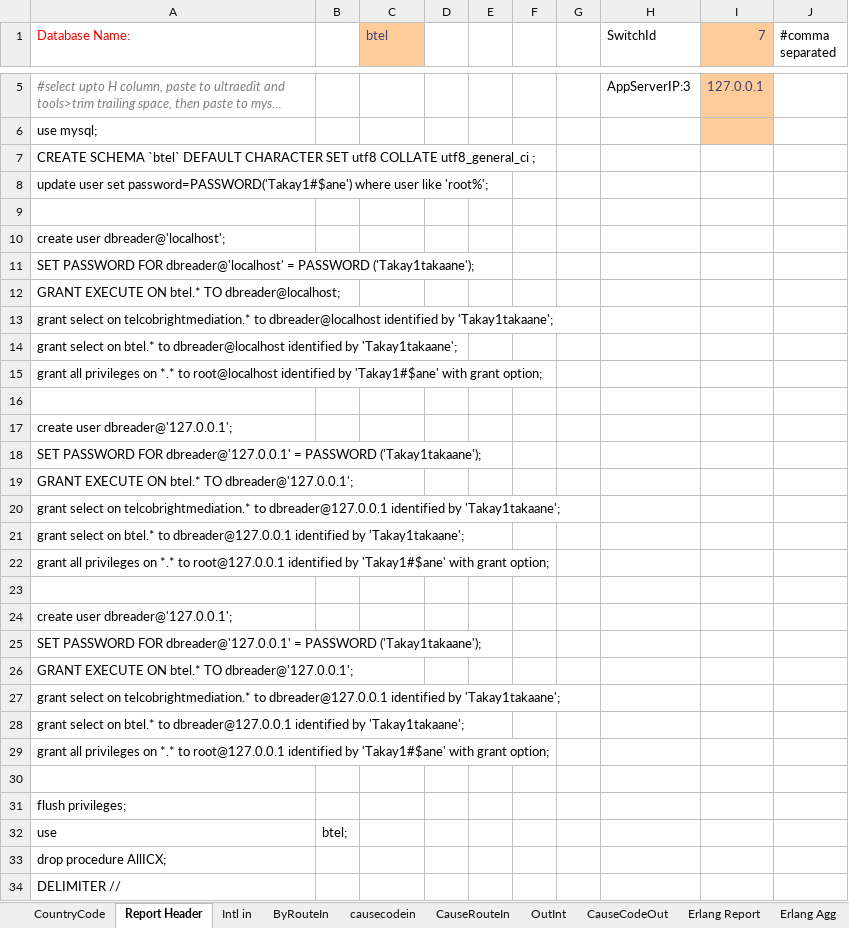
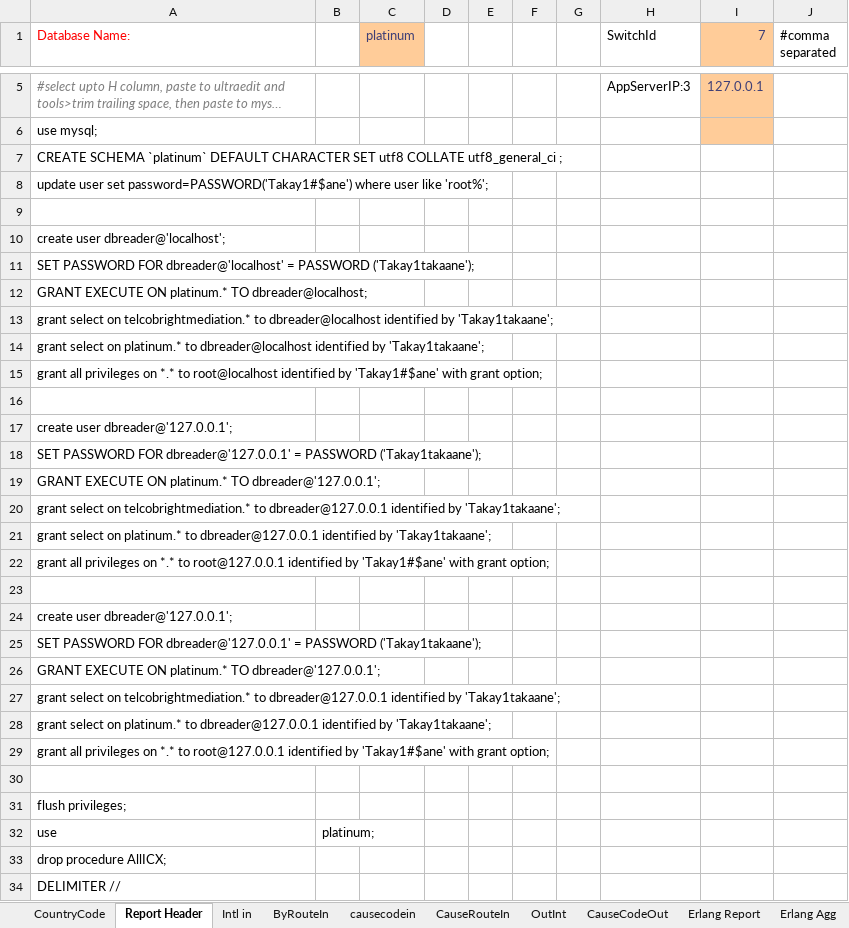
Before and after one commit to pialmmh/telcobright-billing, an Excel workbook: ToolsAndScripts/Reporting Scripts_Final IGW.xlsm, sheet Report Header, drawn as a sheet; only a part is shown, gaps mark what is left out; long unchanged cells end in …; values as stored, in another font and other column widths than the file's, no borders; the diff names each change by its address in the sheet, - before the commit and + after, or states it on an @@ line.

```diff
--- a/ToolsAndScripts/Reporting Scripts_Final IGW.xlsm (sheet Report Header)
+++ b/ToolsAndScripts/Reporting Scripts_Final IGW.xlsm (sheet Report Header)
-C1: btel
+C1: platinum
-A7 (Database Name:): CREATE SCHEMA `btel` DEFAULT CHARACTER…
+A7 (Database Name:): CREATE SCHEMA `platinum` DEFAULT CHARACTER…
-A12 (Database Name:): …EXECUTE ON btel.* TO dbreader@localhost;
+A12 (Database Name:): …EXECUTE ON platinum.* TO dbreader@localhost;
-A14 (Database Name:): …select on btel.* to dbreader@localhost…
+A14 (Database Name:): …select on platinum.* to dbreader@localhost…
-A19 (Database Name:): …EXECUTE ON btel.* TO dbreader@'127.0.0.1';
+A19 (Database Name:): …EXECUTE ON platinum.* TO dbreader@'127.0.0.1';
-A21 (Database Name:): …select on btel.* to dbreader@127.0.0.1…
+A21 (Database Name:): …select on platinum.* to dbreader@127.0.0.1…
-A26 (Database Name:): …EXECUTE ON btel.* TO dbreader@'127.0.0.1';
+A26 (Database Name:): …EXECUTE ON platinum.* TO dbreader@'127.0.0.1';
-A28 (Database Name:): …select on btel.* to dbreader@127.0.0.1…
+A28 (Database Name:): …select on platinum.* to dbreader@127.0.0.1…
-B32: btel;
+B32: platinum;
```
Also changed, not shown: 7 other files.
